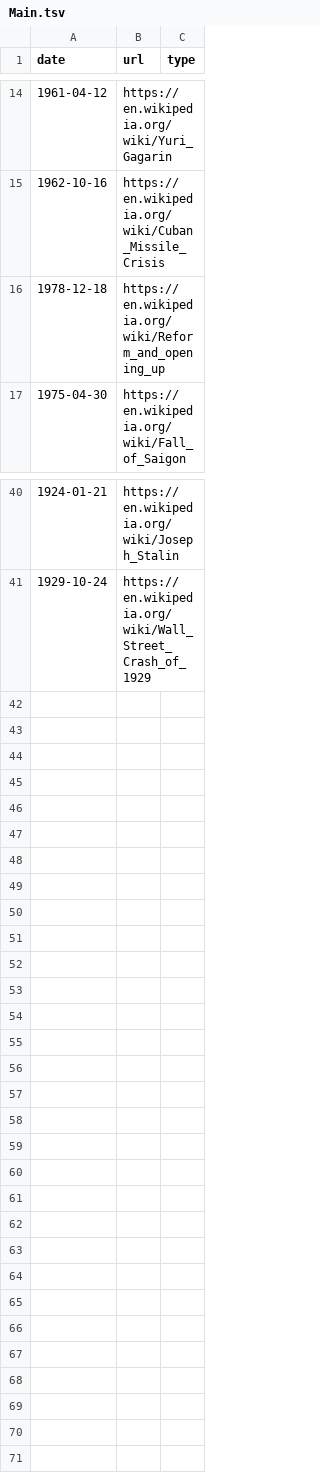
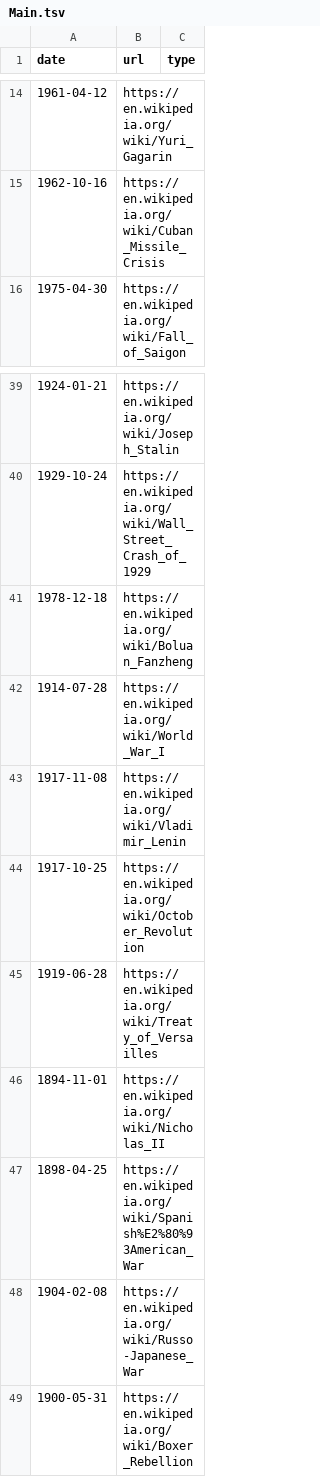
Before and after one commit to shishmanivan/LifeTimeline, a TSV file: src/history/sources/Main.tsv, drawn as a sheet; only a part is shown, gaps mark what is left out; removed rows and columns are numbered as before the commit, all else as after; the diff names each change by its address in the sheet, - before the commit and + after, or states it on an @@ line.

```diff
--- a/src/history/sources/Main.tsv
+++ b/src/history/sources/Main.tsv
-row 16: 1978-12-18 | https://en.wikipedia.org/wiki/Reform_and_opening_up
+row 41: 1978-12-18 | https://en.wikipedia.org/wiki/Boluan_Fanzheng
+row 42: 1914-07-28 | https://en.wikipedia.org/wiki/World_War_I
+row 43: 1917-11-08 | https://en.wikipedia.org/wiki/Vladimir_Lenin
+row 44: 1917-10-25 | https://en.wikipedia.org/wiki/October_Revolution
+row 45: 1919-06-28 | https://en.wikipedia.org/wiki/Treaty_of_Versailles
+row 46: 1894-11-01 | https://en.wikipedia.org/wiki/Nicholas_II
+row 47: 1898-04-25 | https://en.wikipedia.org/wiki/Spanish%E2%80%93American_War
+row 48: 1904-02-08 | https://en.wikipedia.org/wiki/Russo-Japanese_War
+row 49: 1900-05-31 | https://en.wikipedia.org/wiki/Boxer_Rebellion
```
Also changed, not shown: src/history/sources/192x.tsv, src/history/sources/194x_2.tsv, 10 other files.
